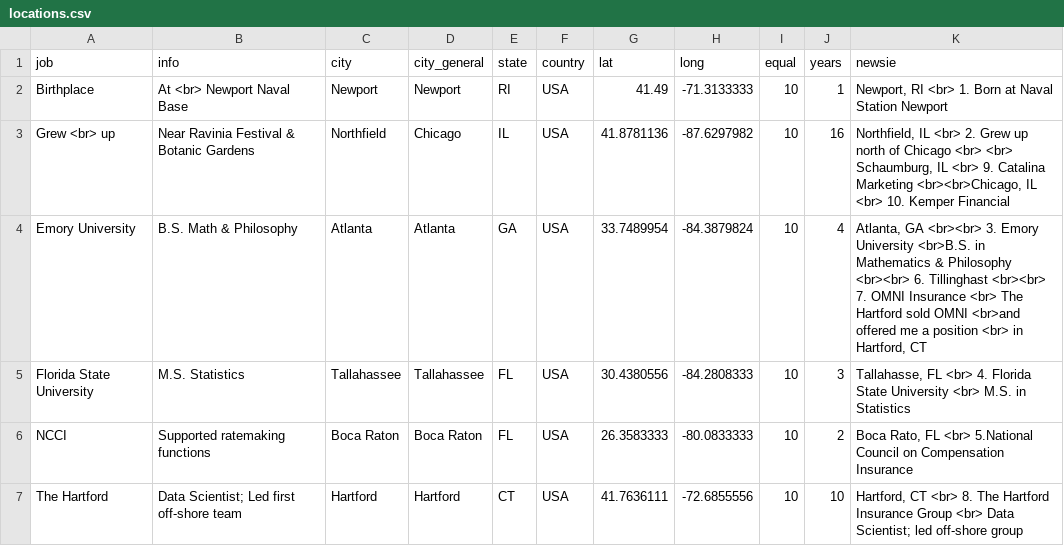
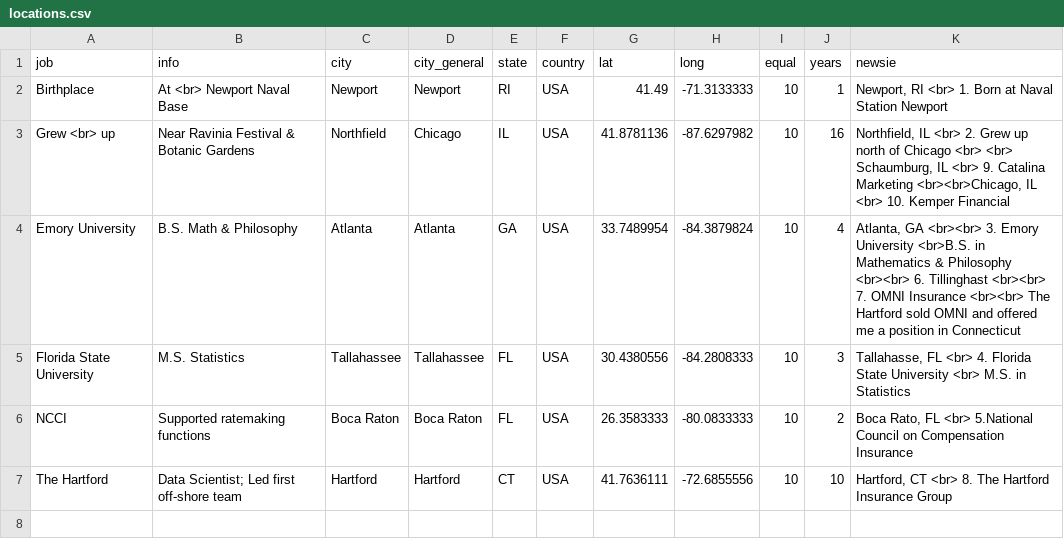
Before and after one commit to Grayhawk34/apps, a CSV file: locations.csv, drawn as a sheet.

Commit message:
Update locations.csv

```diff
--- a/locations.csv
+++ b/locations.csv
@@ -3,5 +3,5 @@ Birthplace,At <br> Newport Naval Base,Newport,Newport,RI,USA,41.49,-71.3133333,1
 Grew <br> up,Near Ravinia Festival & Botanic Gardens,Northfield,Chicago,IL,USA,41.8781136,-87.6297982,10,16,"Northfield, IL <br> 2. Grew up north of Chicago <br> <br> Schaumburg, IL <br> 9. Catalina Marketing <br><br>Chicago, IL <br> 10. Kemper Financial"
-Emory University,B.S. Math & Philosophy,Atlanta,Atlanta,GA,USA,33.7489954,-84.3879824,10,4,"Atlanta, GA <br><br> 3. Emory University <br>B.S. in Mathematics & Philosophy <br><br> 6. Tillinghast <br><br> 7. OMNI Insurance <br> The Hartford sold OMNI <br>and offered me a position <br> in Hartford, CT"
+Emory University,B.S. Math & Philosophy,Atlanta,Atlanta,GA,USA,33.7489954,-84.3879824,10,4,"Atlanta, GA <br><br> 3. Emory University <br>B.S. in Mathematics & Philosophy <br><br> 6. Tillinghast <br><br> 7. OMNI Insurance <br><br> The Hartford sold OMNI and offered me a position in Connecticut"
 Florida State University,M.S. Statistics,Tallahassee,Tallahassee,FL,USA,30.4380556,-84.2808333,10,3,"Tallahasse, FL <br> 4. Florida State University <br> M.S. in Statistics"
 NCCI,Supported ratemaking functions,Boca Raton,Boca Raton,FL,USA,26.3583333,-80.0833333,10,2,"Boca Rato, FL <br> 5.National Council on Compensation Insurance"
-The Hartford,Data Scientist; Led first off-shore team,Hartford,Hartford,CT,USA,41.7636111,-72.6855556,10,10,"Hartford, CT <br> 8. The Hartford Insurance Group <br> Data Scientist; led off-shore group"
+The Hartford,Data Scientist; Led first off-shore team,Hartford,Hartford,CT,USA,41.7636111,-72.6855556,10,10,"Hartford, CT <br> 8. The Hartford Insurance Group"
```
